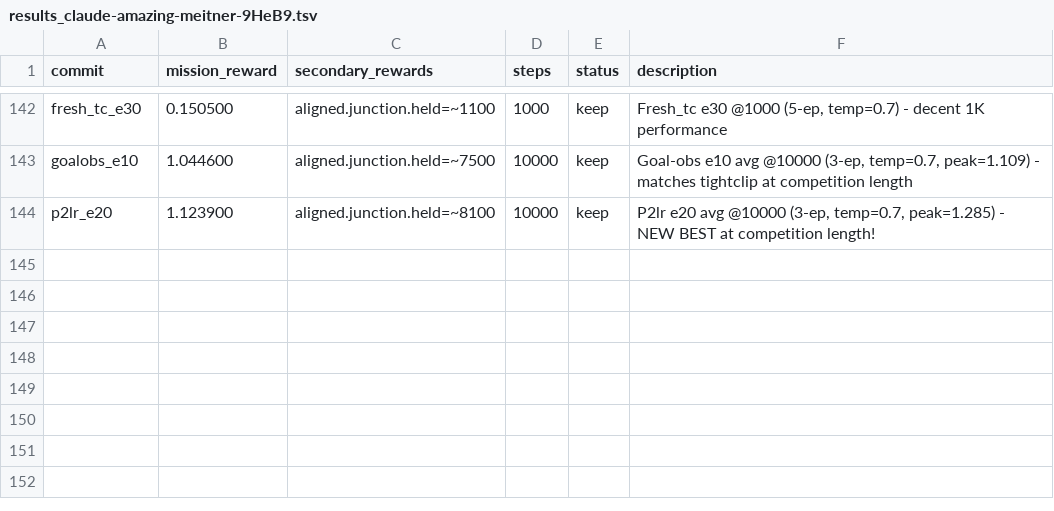
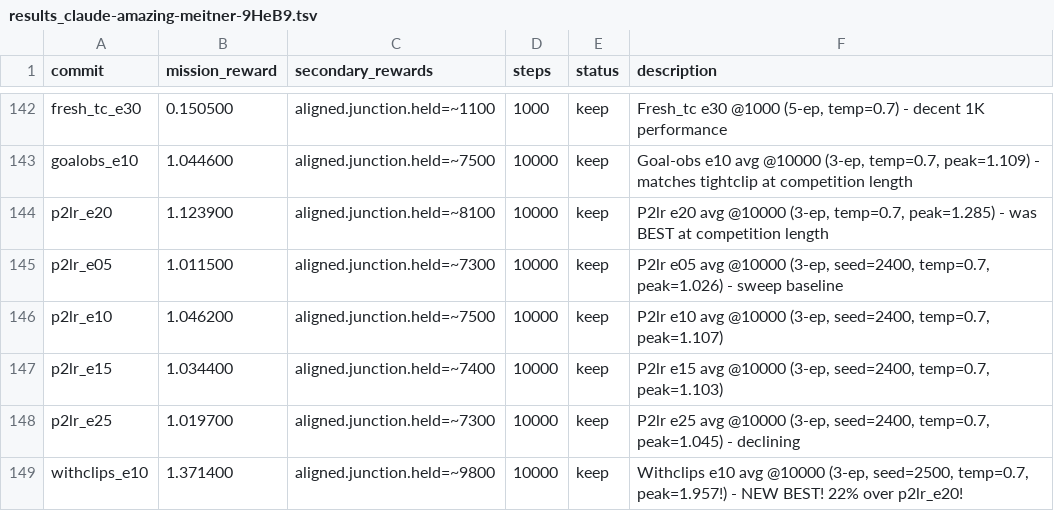
Before and after one commit to SolbiatiAlessandro/cogames, a TSV file: docs/results_claude-amazing-meitner-9HeB9.tsv, drawn as a sheet; only a part is shown, gaps mark what is left out.

```diff
--- a/docs/results_claude-amazing-meitner-9HeB9.tsv
+++ b/docs/results_claude-amazing-meitner-9HeB9.tsv
@@ -143,2 +143,7 @@ fresh_tc_e30	0.150500	aligned.junction.held=~1100	1000	keep	Fresh_tc e30 @1000 (
 goalobs_e10	1.044600	aligned.junction.held=~7500	10000	keep	Goal-obs e10 avg @10000 (3-ep, temp=0.7, peak=1.109) - matches tightclip at competition length
-p2lr_e20	1.123900	aligned.junction.held=~8100	10000	keep	P2lr e20 avg @10000 (3-ep, temp=0.7, peak=1.285) - NEW BEST at competition length!
+p2lr_e20	1.123900	aligned.junction.held=~8100	10000	keep	P2lr e20 avg @10000 (3-ep, temp=0.7, peak=1.285) - was BEST at competition length
+p2lr_e05	1.011500	aligned.junction.held=~7300	10000	keep	P2lr e05 avg @10000 (3-ep, seed=2400, temp=0.7, peak=1.026) - sweep baseline
+p2lr_e10	1.046200	aligned.junction.held=~7500	10000	keep	P2lr e10 avg @10000 (3-ep, seed=2400, temp=0.7, peak=1.107)
+p2lr_e15	1.034400	aligned.junction.held=~7400	10000	keep	P2lr e15 avg @10000 (3-ep, seed=2400, temp=0.7, peak=1.103)
+p2lr_e25	1.019700	aligned.junction.held=~7300	10000	keep	P2lr e25 avg @10000 (3-ep, seed=2400, temp=0.7, peak=1.045) - declining
+withclips_e10	1.371400	aligned.junction.held=~9800	10000	keep	Withclips e10 avg @10000 (3-ep, seed=2500, temp=0.7, peak=1.957!) - NEW BEST! 22% over p2lr_e20!
```
Also changed, not shown: 1 other file.
